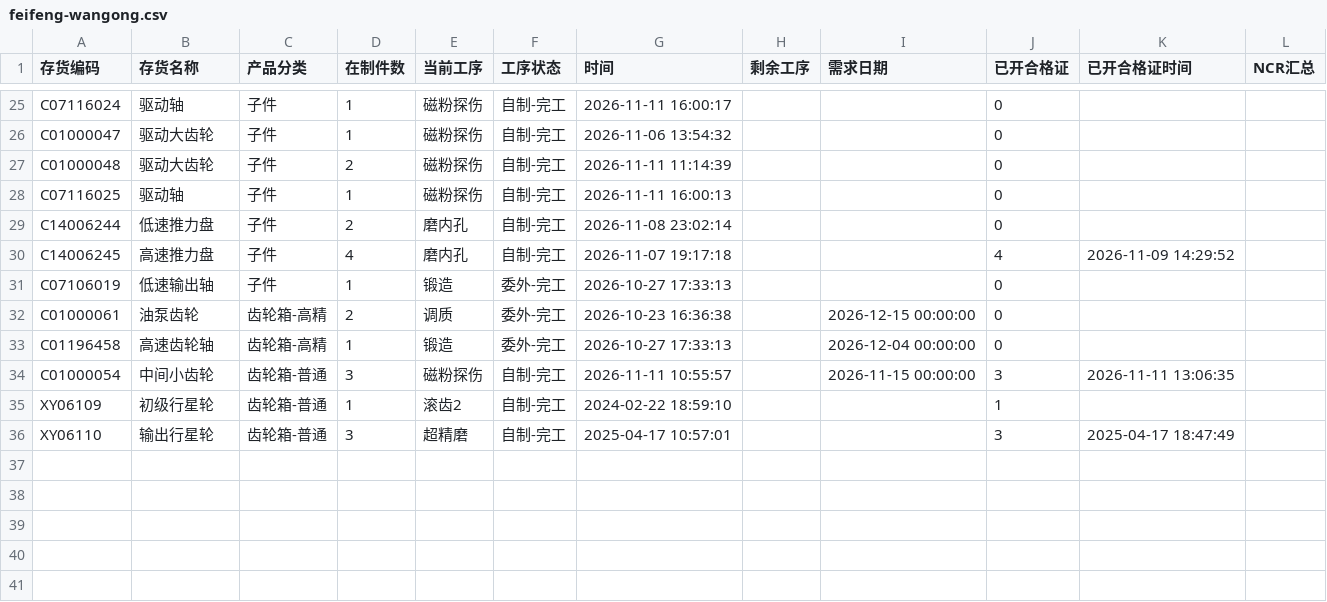
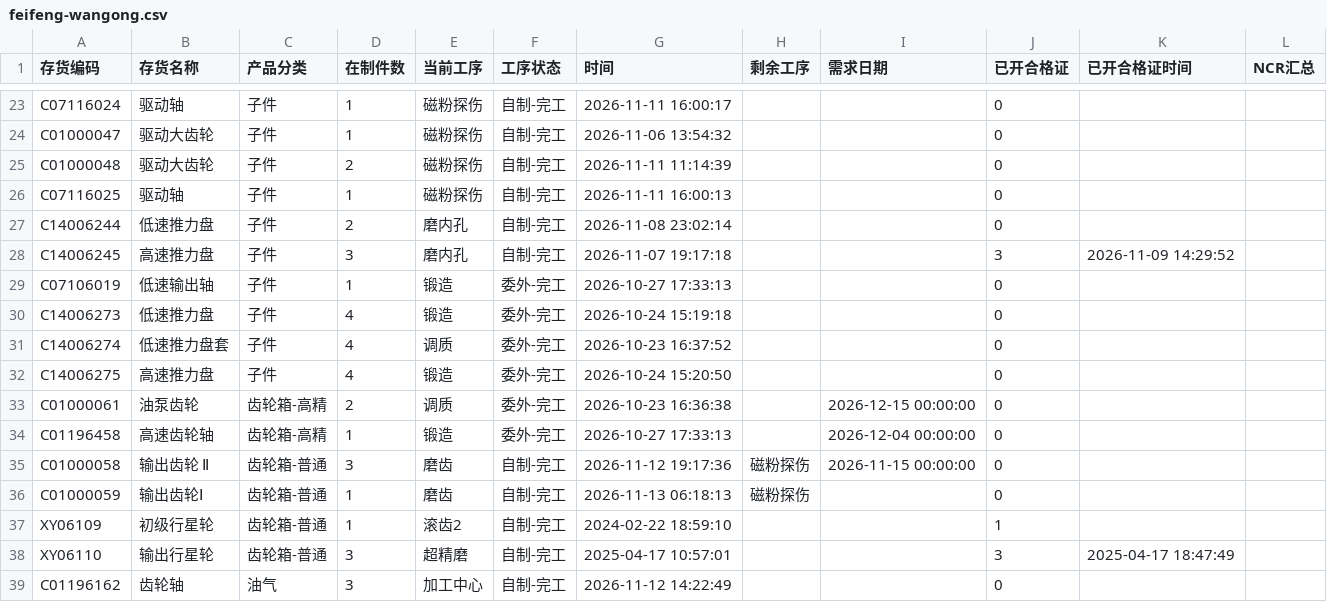
Before and after one commit to ZhanghaoWorkbuddy10/action-board, a CSV file: feifeng-wangong.csv, drawn as a sheet; only a part is shown, gaps mark what is left out; the diff covers the shown part only.

```diff
--- a/feifeng-wangong.csv
+++ b/feifeng-wangong.csv
@@ -29,8 +27,13 @@ C07116025,驱动轴,子件,1,磁粉探伤,自制-完工,2026-11-11 16:00:13,,,0,
 C14006244,低速推力盘,子件,2,磨内孔,自制-完工,2026-11-08 23:02:14,,,0,,
-C14006245,高速推力盘,子件,4,磨内孔,自制-完工,2026-11-07 19:17:18,,,4,2026-11-09 14:29:52,
+C14006245,高速推力盘,子件,3,磨内孔,自制-完工,2026-11-07 19:17:18,,,3,2026-11-09 14:29:52,
 C07106019,低速输出轴,子件,1,锻造,委外-完工,2026-10-27 17:33:13,,,0,,
+C14006273,低速推力盘,子件,4,锻造,委外-完工,2026-10-24 15:19:18,,,0,,
+C14006274,低速推力盘套,子件,4,调质,委外-完工,2026-10-23 16:37:52,,,0,,
+C14006275,高速推力盘,子件,4,锻造,委外-完工,2026-10-24 15:20:50,,,0,,
 C01000061,油泵齿轮,齿轮箱-高精,2,调质,委外-完工,2026-10-23 16:36:38,,2026-12-15 00:00:00,0,,
 C01196458,高速齿轮轴,齿轮箱-高精,1,锻造,委外-完工,2026-10-27 17:33:13,,2026-12-04 00:00:00,0,,
-C01000054,中间小齿轮,齿轮箱-普通,3,磁粉探伤,自制-完工,2026-11-11 10:55:57,,2026-11-15 00:00:00,3,2026-11-11 13:06:35,
+C01000058,输出齿轮 Ⅱ,齿轮箱-普通,3,磨齿,自制-完工,2026-11-12 19:17:36,磁粉探伤,2026-11-15 00:00:00,0,,
+C01000059,输出齿轮Ⅰ,齿轮箱-普通,1,磨齿,自制-完工,2026-11-13 06:18:13,磁粉探伤,,0,,
 XY06109,初级行星轮,齿轮箱-普通,1,滚齿2,自制-完工,2024-02-22 18:59:10,,,1,,
 XY06110,输出行星轮,齿轮箱-普通,3,超精磨,自制-完工,2025-04-17 10:57:01,,,3,2025-04-17 18:47:49,
+C01196162,齿轮轴,油气,3,加工中心,自制-完工,2026-11-12 14:22:49,,,0,,
```
Also changed, not shown: 5 added rows, 7 removed rows and 12 edited cells elsewhere in this file.
